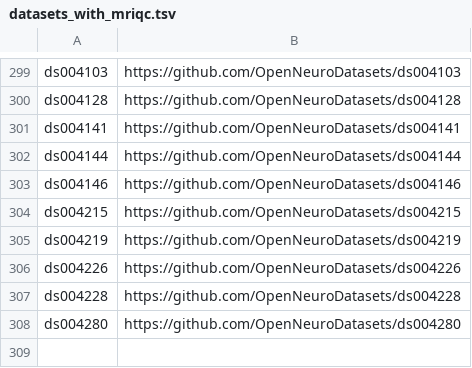
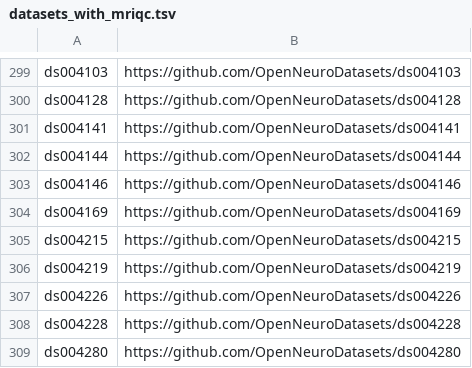
Before and after one commit to neurodatascience/cohort_creator, a TSV file: inputs/datasets_with_mriqc.tsv, drawn as a sheet; only a part is shown, gaps mark what is left out.

Commit message:
update mriqc listing

```diff
--- a/inputs/datasets_with_mriqc.tsv
+++ b/inputs/datasets_with_mriqc.tsv
@@ -303,2 +303,3 @@ ds004144	https://github.com/OpenNeuroDatasets/ds004144
 ds004146	https://github.com/OpenNeuroDatasets/ds004146
+ds004169	https://github.com/OpenNeuroDatasets/ds004169
 ds004215	https://github.com/OpenNeuroDatasets/ds004215
```
Also changed, not shown: 4 other files.
